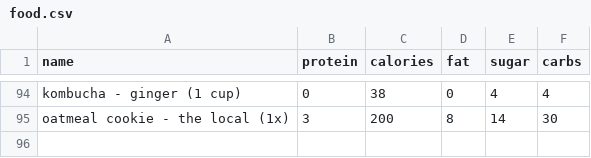
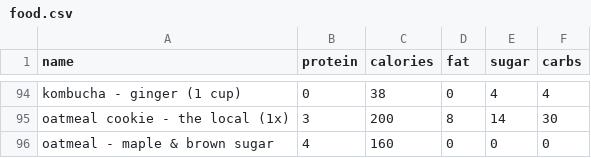
Before and after one commit to bcdatavis/fitness-tracker, a CSV file: data/food.csv, drawn as a sheet; only a part is shown, gaps mark what is left out.

Commit message:
Add custom food: oatmeal - maple & brown sugar

```diff
--- a/data/food.csv
+++ b/data/food.csv
@@ -95 +95,2 @@ kombucha - ginger (1 cup),0,38,0,4,4
 oatmeal cookie - the local (1x),3,200,8,14,30
+oatmeal - maple & brown sugar,4,160,0,0,0
```
